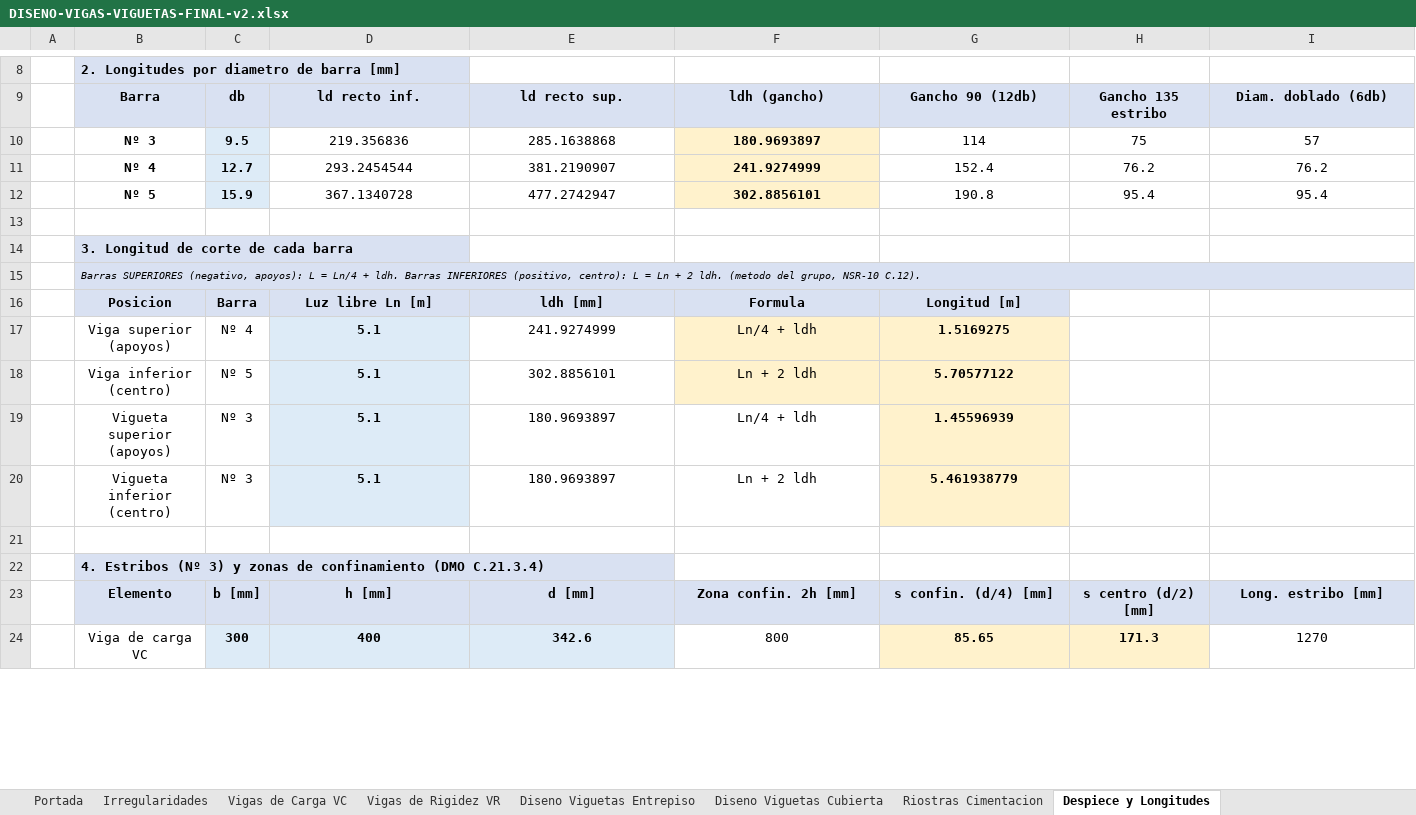
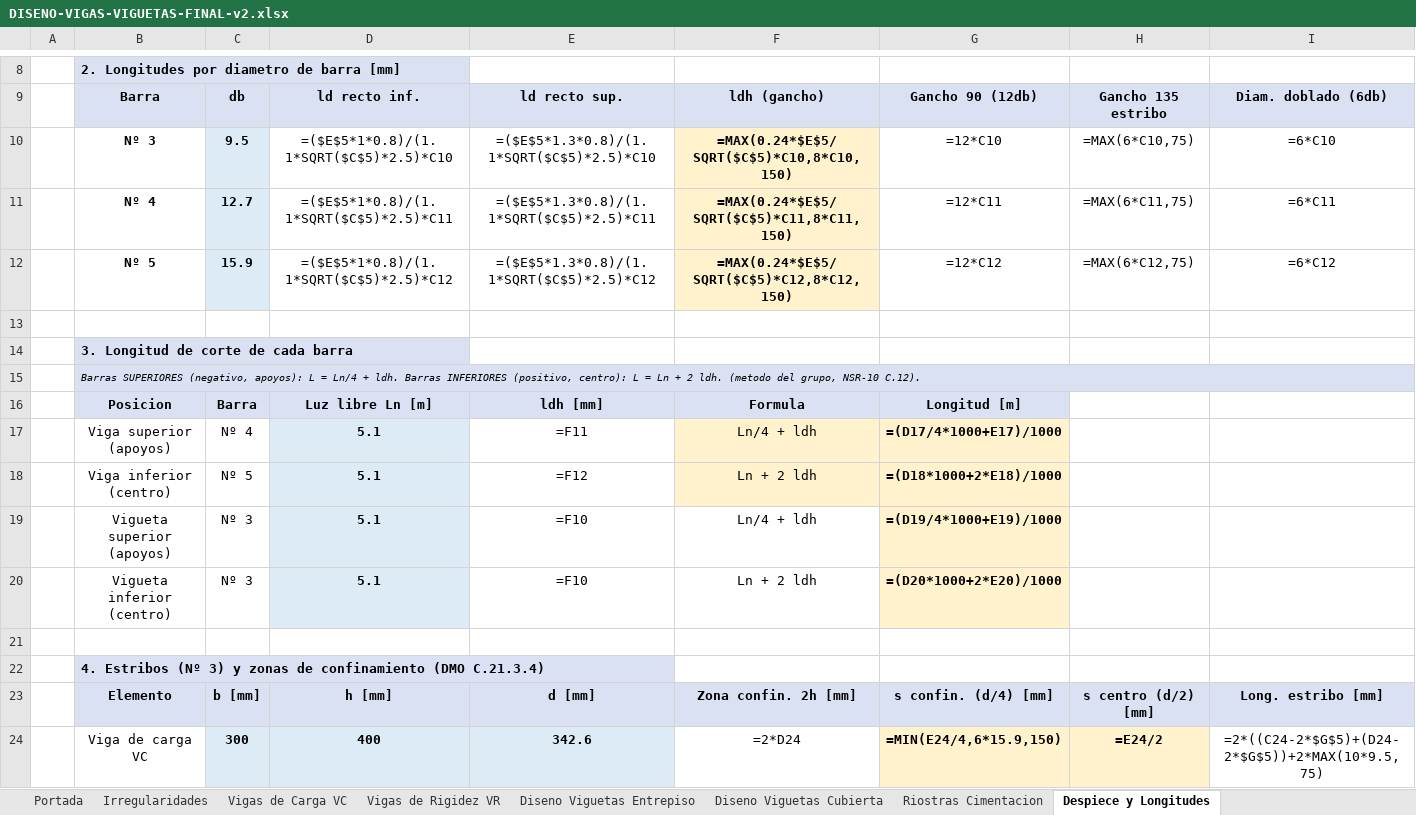
Before and after one commit to saospinap-bit/mi-sistema-de-vida, an Excel workbook: Proyectos/Diseno-Estructural/DISENO-VIGAS-VIGUETAS-FINAL-v2.xlsx, sheet Despiece y Longitudes, drawn as a sheet; only a part is shown, gaps mark what is left out; values as stored, in another font and other column widths than the file's, no borders; formulas without a stored value are shown as written; the diff covers the shown part only; the diff names each change by its address in the sheet, - before the commit and + after, or states it on an @@ line.

Commit message:
Reagrupar vigas por longitud (9 VC + 8 VR) con envolvente, consistente con memoria v3: Excel agrupado y consolidado

```diff
--- a/Proyectos/Diseno-Estructural/DISENO-VIGAS-VIGUETAS-FINAL-v2.xlsx (sheet Despiece y Longitudes)
+++ b/Proyectos/Diseno-Estructural/DISENO-VIGAS-VIGUETAS-FINAL-v2.xlsx (sheet Despiece y Longitudes)
-D10: 219.356836
+D10: =($E$5*1*0.8)/(1.1*SQRT($C$5)*2.5)*C10
-E10: 285.1638868
+E10: =($E$5*1.3*0.8)/(1.1*SQRT($C$5)*2.5)*C10
-F10: 180.9693897
+F10: =MAX(0.24*$E$5/SQRT($C$5)*C10,8*C10,150)
-G10: 114
+G10: =12*C10
-H10: 75
+H10: =MAX(6*C10,75)
-I10: 57
+I10: =6*C10
-D11: 293.2454544
+D11: =($E$5*1*0.8)/(1.1*SQRT($C$5)*2.5)*C11
-E11: 381.2190907
+E11: =($E$5*1.3*0.8)/(1.1*SQRT($C$5)*2.5)*C11
-F11: 241.9274999
+F11: =MAX(0.24*$E$5/SQRT($C$5)*C11,8*C11,150)
-G11: 152.4
+G11: =12*C11
-H11: 76.2
+H11: =MAX(6*C11,75)
-I11: 76.2
+I11: =6*C11
-D12: 367.1340728
+D12: =($E$5*1*0.8)/(1.1*SQRT($C$5)*2.5)*C12
-E12: 477.2742947
+E12: =($E$5*1.3*0.8)/(1.1*SQRT($C$5)*2.5)*C12
-F12: 302.8856101
+F12: =MAX(0.24*$E$5/SQRT($C$5)*C12,8*C12,150)
-G12: 190.8
+G12: =12*C12
-H12: 95.4
+H12: =MAX(6*C12,75)
-I12: 95.4
+I12: =6*C12
-E17: 241.9274999
+E17: =F11
-G17: 1.5169275
+G17: =(D17/4*1000+E17)/1000
-E18: 302.8856101
+E18: =F12
-G18: 5.70577122
+G18: =(D18*1000+2*E18)/1000
-E19:E20: 180.9693897
+E19:E20: =F10
-G19: 1.45596939
+G19: =(D19/4*1000+E19)/1000
-G20: 5.461938779
+G20: =(D20*1000+2*E20)/1000
-F24: 800
+F24: =2*D24
-G24: 85.65
+G24: =MIN(E24/4,6*15.9,150)
-H24: 171.3
+H24: =E24/2
-I24: 1270
+I24: =2*((C24-2*$G$5)+(D24-2*$G$5))+2*MAX(10*9.5,75)
```
Also changed, not shown: 8 edited cells elsewhere in this sheet, sheet Vigas de Rigidez VR, sheet Vigas de Carga VC, sheet Diseno Viguetas Cubierta, sheet Diseno Viguetas Entrepiso, sheet Irregularidades, sheet Portada, Proyectos/Diseno-Estructural/DISENO-ESTRUCTURAL-CONSOLIDADO.xlsx.
